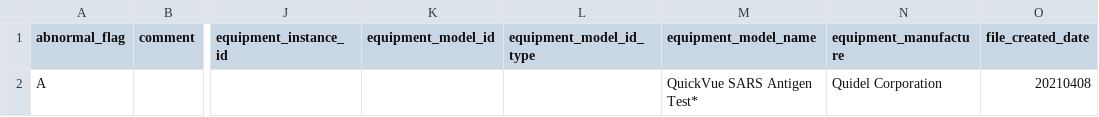
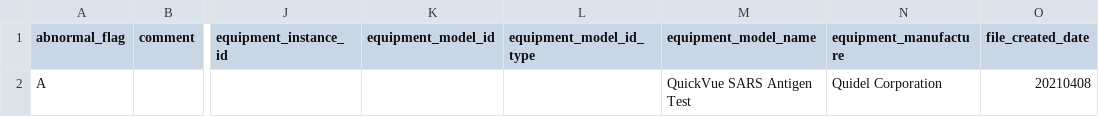
Before and after one commit to CDCgov/prime-reportstream, a CSV file: prime-router/src/testIntegration/resources/datatests/HL7_to_INTERNAL/CE-20200415-0001.internal.csv, drawn as a sheet; only a part is shown, gaps mark what is left out; the diff names each change by its address in the sheet, - before the commit and + after, or states it on an @@ line.

Commit message:
Fixed integration tests

```diff
--- a/prime-router/src/testIntegration/resources/datatests/HL7_to_INTERNAL/CE-20200415-0001.internal.csv
+++ b/prime-router/src/testIntegration/resources/datatests/HL7_to_INTERNAL/CE-20200415-0001.internal.csv
-M2 (equipment_model_name): QuickVue SARS Antigen Test*
+M2 (equipment_model_name): QuickVue SARS Antigen Test
```
Also changed, not shown: 24 other files.
